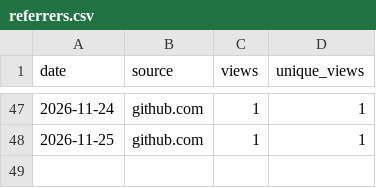
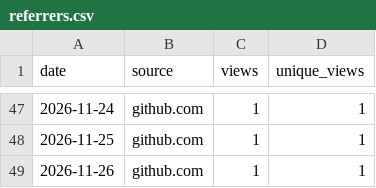
Before and after one commit to netmobster/unstuck-games, a CSV file: metrics/referrers.csv, drawn as a sheet; only a part is shown, gaps mark what is left out; the diff names each change by its address in the sheet, - before the commit and + after, or states it on an @@ line.

```diff
--- a/metrics/referrers.csv
+++ b/metrics/referrers.csv
+row 49: 2026-11-26 | github.com | 1 | 1
```
Also changed, not shown: metrics/traffic.csv.
